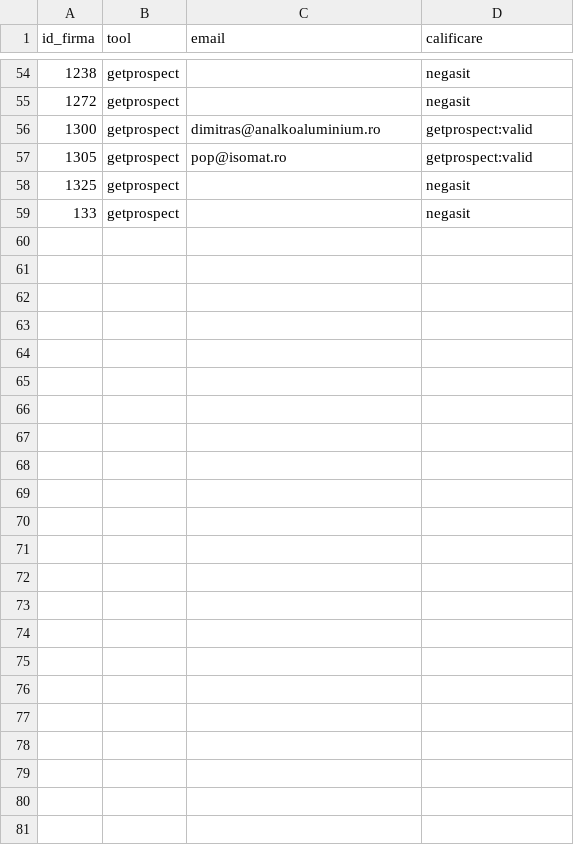
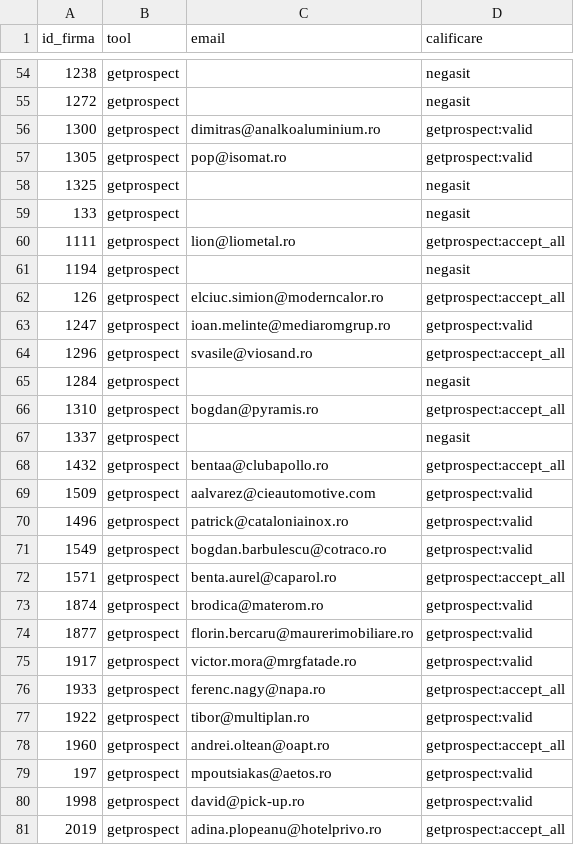
Before and after one commit to Robert-Deaconescu/data-enrichment-, a CSV file: work/20_finders_rezultate.csv, drawn as a sheet; only a part is shown, gaps mark what is left out.

```diff
--- a/work/20_finders_rezultate.csv
+++ b/work/20_finders_rezultate.csv
@@ -59 +59,23 @@ id_firma,tool,email,calificare
 133,getprospect,,negasit
+1111,getprospect,lion@liometal.ro,getprospect:accept_all
+1194,getprospect,,negasit
+126,getprospect,elciuc.simion@moderncalor.ro,getprospect:accept_all
+1247,getprospect,ioan.melinte@mediaromgrup.ro,getprospect:valid
+1296,getprospect,svasile@viosand.ro,getprospect:accept_all
+1284,getprospect,,negasit
+1310,getprospect,bogdan@pyramis.ro,getprospect:accept_all
+1337,getprospect,,negasit
+1432,getprospect,bentaa@clubapollo.ro,getprospect:accept_all
+1509,getprospect,aalvarez@cieautomotive.com,getprospect:valid
+1496,getprospect,patrick@cataloniainox.ro,getprospect:valid
+1549,getprospect,bogdan.barbulescu@cotraco.ro,getprospect:valid
+1571,getprospect,benta.aurel@caparol.ro,getprospect:accept_all
+1874,getprospect,brodica@materom.ro,getprospect:valid
+1877,getprospect,florin.bercaru@maurerimobiliare.ro,getprospect:valid
+1917,getprospect,victor.mora@mrgfatade.ro,getprospect:valid
+1933,getprospect,ferenc.nagy@napa.ro,getprospect:accept_all
+1922,getprospect,tibor@multiplan.ro,getprospect:valid
+1960,getprospect,andrei.oltean@oapt.ro,getprospect:accept_all
+197,getprospect,mpoutsiakas@aetos.ro,getprospect:valid
+1998,getprospect,david@pick-up.ro,getprospect:valid
+2019,getprospect,adina.plopeanu@hotelprivo.ro,getprospect:accept_all
```
Also changed, not shown: work/06_verificari.csv, 1 other file.
